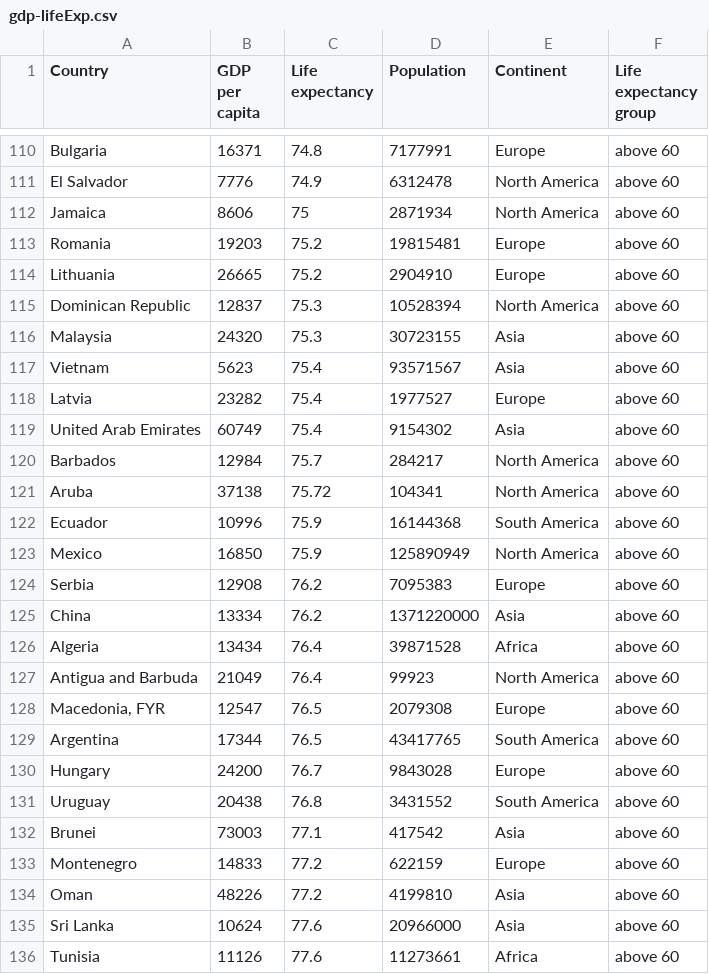
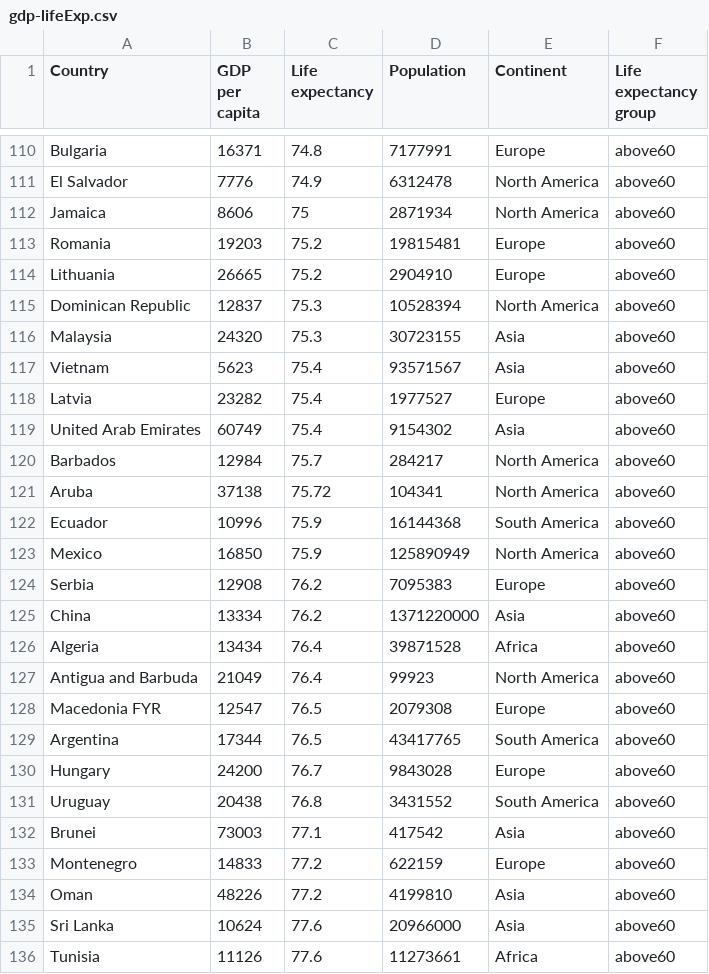
Before and after one commit to atlas-vis/atlas-vis.github.io, a CSV file: static/csv/gdp-lifeExp.csv, drawn as a sheet; only a part is shown, gaps mark what is left out; the diff covers the shown part only; the diff names each change by its address in the sheet, - before the commit and + after, or states it on an @@ line.

```diff
--- a/static/csv/gdp-lifeExp.csv
+++ b/static/csv/gdp-lifeExp.csv
-F110:F136 (Life expectancy group): above 60
+F110:F136 (Life expectancy group): above60
-A128 (Country): Macedonia, FYR
+A128 (Country): Macedonia FYR
```
Also changed, not shown: 170 edited cells elsewhere in this file, docs/csv/gdp-lifeExp.csv, 10 other files.
